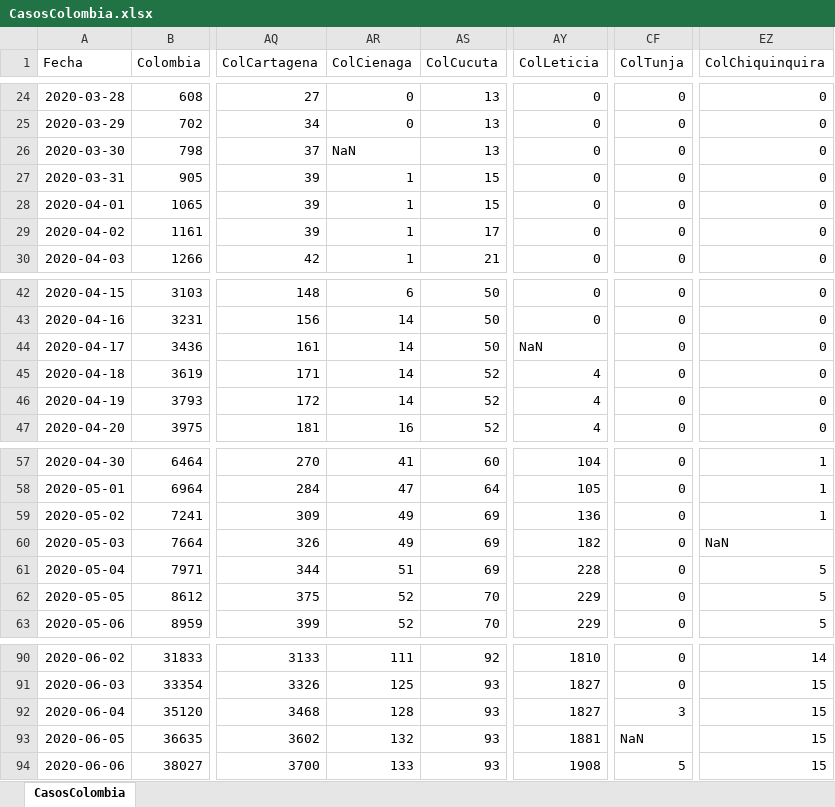
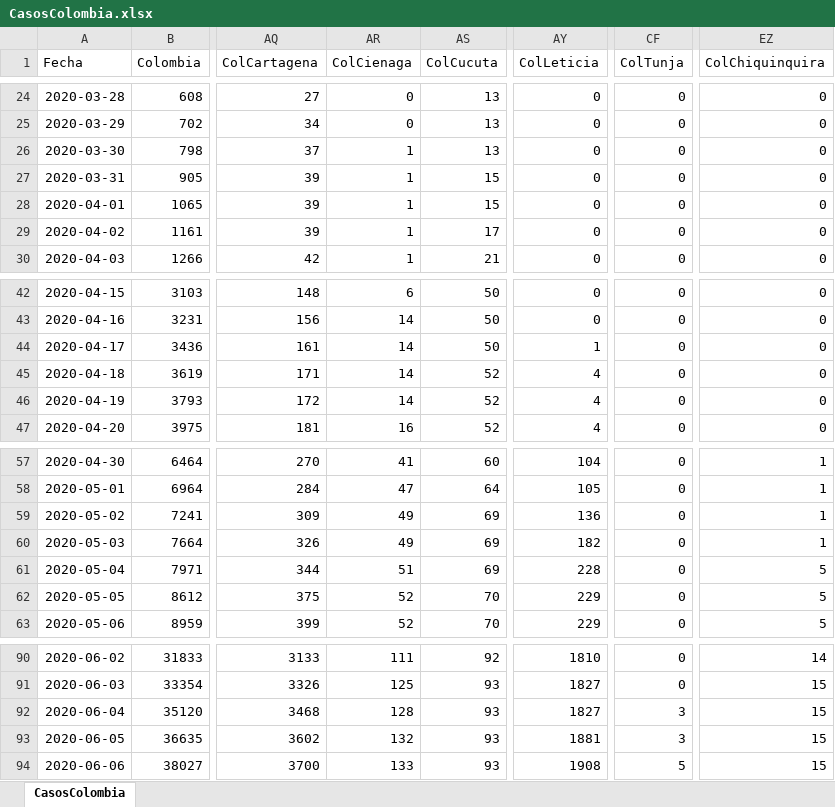
Before and after one commit to 1Alacer/covid, an Excel workbook: CasosColombia.xlsx, sheet CasosColombia, drawn as a sheet; only a part is shown, gaps mark what is left out; values as stored, in another font and other column widths than the file's, no borders; the diff covers the shown part only; the diff names each change by its address in the sheet, - before the commit and + after, or states it on an @@ line.

```diff
--- a/CasosColombia.xlsx (sheet CasosColombia)
+++ b/CasosColombia.xlsx (sheet CasosColombia)
-AR26 (ColCienaga): NaN
+AR26 (ColCienaga): 1
-AY44 (ColLeticia): NaN
+AY44 (ColLeticia): 1
-EZ60 (ColChiquinquira): NaN
+EZ60 (ColChiquinquira): 1
-CF93 (ColTunja): NaN
+CF93 (ColTunja): 3
```
Also changed, not shown: 1 added row and 10 edited cells elsewhere in this sheet, 1 other file.
